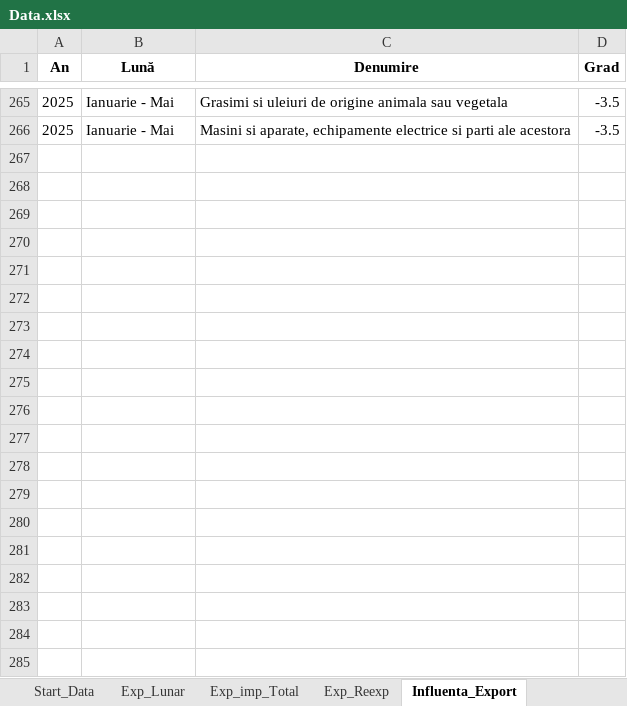
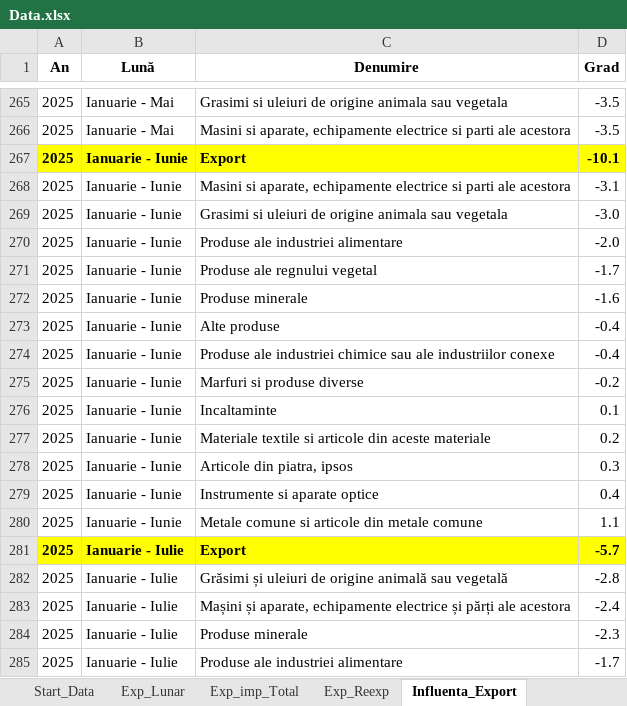
Before and after one commit to DanL1L/FrameworkData, an Excel workbook: data/Data.xlsx, sheet Influenta_Export, drawn as a sheet; only a part is shown, gaps mark what is left out; values as stored, in another font and other column widths than the file's, no borders; the diff covers the shown part only; the diff names each change by its address in the sheet, - before the commit and + after, or states it on an @@ line.

```diff
--- a/data/Data.xlsx (sheet Influenta_Export)
+++ b/data/Data.xlsx (sheet Influenta_Export)
+row 267: 2025 | Ianuarie - Iunie | Export | -10.1
+row 268: 2025 | Ianuarie - Iunie | Masini si aparate, echipamente electrice si parti ale acestora | -3.1
+row 269: 2025 | Ianuarie - Iunie | Grasimi si uleiuri de origine animala sau vegetala | -3.0
+row 270: 2025 | Ianuarie - Iunie | Produse ale industriei alimentare | -2.0
+row 271: 2025 | Ianuarie - Iunie | Produse ale regnului vegetal | -1.7
+row 272: 2025 | Ianuarie - Iunie | Produse minerale | -1.6
+row 273: 2025 | Ianuarie - Iunie | Alte produse | -0.4
+row 274: 2025 | Ianuarie - Iunie | Produse ale industriei chimice sau ale industriilor conexe | -0.4
+row 275: 2025 | Ianuarie - Iunie | Marfuri si produse diverse | -0.2
+row 276: 2025 | Ianuarie - Iunie | Incaltaminte | 0.1
+row 277: 2025 | Ianuarie - Iunie | Materiale textile si articole din aceste materiale | 0.2
+row 278: 2025 | Ianuarie - Iunie | Articole din piatra, ipsos | 0.3
+row 279: 2025 | Ianuarie - Iunie | Instrumente si aparate optice | 0.4
+row 280: 2025 | Ianuarie - Iunie | Metale comune si articole din metale comune | 1.1
+row 281: 2025 | Ianuarie - Iulie | Export | -5.7
+row 282: 2025 | Ianuarie - Iulie | Grăsimi și uleiuri de origine animală sau vegetală | -2.8
+row 283: 2025 | Ianuarie - Iulie | Mașini și aparate, echipamente electrice și părți ale acestora | -2.4
+row 284: 2025 | Ianuarie - Iulie | Produse minerale | -2.3
+row 285: 2025 | Ianuarie - Iulie | Produse ale industriei alimentare | -1.7
```
Also changed, not shown: 23 added rows elsewhere in this sheet, sheet Start_Data, sheet Influenta_Import, sheet Import_NCM_V, other sheet tabs.
